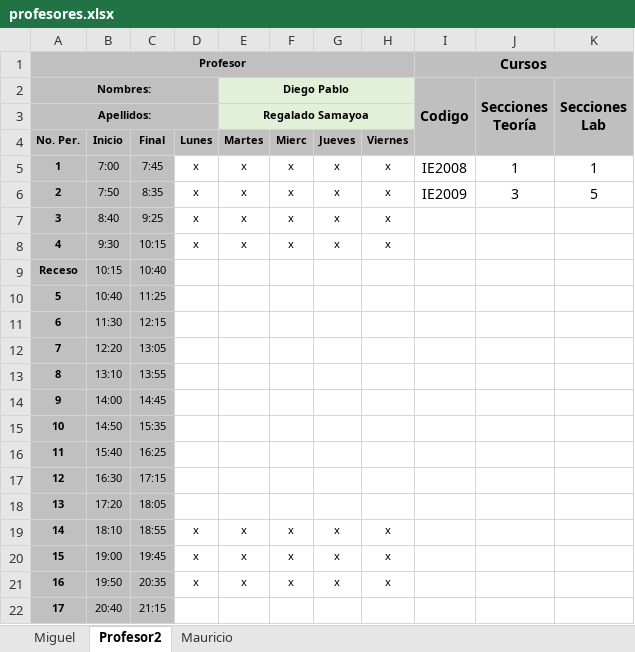
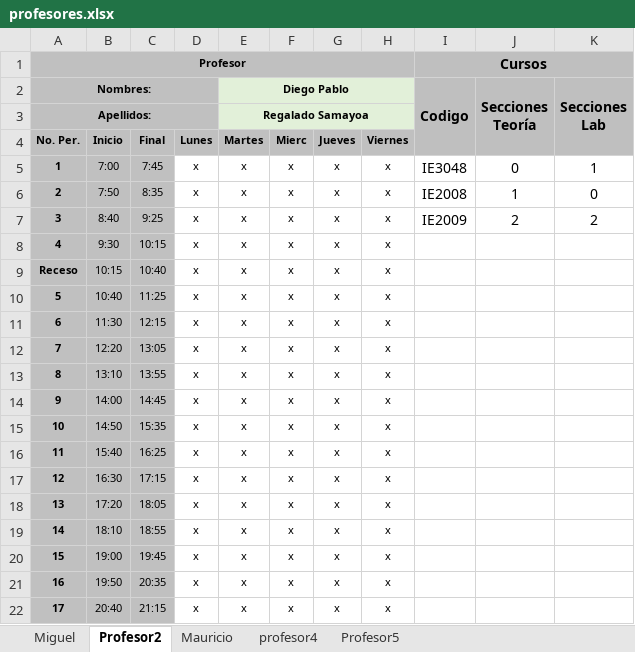
Before and after one commit to ManoloCap/TG2018, an Excel workbook: Proyecto/data/profesores.xlsx, sheet Profesor2, drawn as a sheet; values as stored, in another font and other column widths than the file's, no borders; the diff names each change by its address in the sheet, - before the commit and + after, or states it on an @@ line.

```diff
--- a/Proyecto/data/profesores.xlsx (sheet Profesor2)
+++ b/Proyecto/data/profesores.xlsx (sheet Profesor2)
+sheet tab: profesor4
+sheet tab: Profesor5
-I5 (Codigo): IE2008
+I5 (Codigo): IE3048
-J5 (Secciones Teoría): 1
+J5 (Secciones Teoría): 0
-I6 (Codigo): IE2009
+I6 (Codigo): IE2008
-J6 (Secciones Teoría): 3
+J6 (Secciones Teoría): 1
-K6 (Secciones Lab): 5
+K6 (Secciones Lab): 0
-I7 (Codigo): (empty)
+I7 (Codigo): IE2009
-J7 (Secciones Teoría): (empty)
+J7 (Secciones Teoría): 2
-K7 (Secciones Lab): (empty)
+K7 (Secciones Lab): 2
-D9:D18: (empty)
+D9:D18: x
-E9:E18 (Diego Pablo): (empty)
+E9:E18 (Diego Pablo): x
-F9:F18: (empty)
+F9:F18: x
-G9:G18: (empty)
+G9:G18: x
-H9:H18: (empty)
+H9:H18: x
-D22: (empty)
+D22: x
-E22 (Diego Pablo): (empty)
+E22 (Diego Pablo): x
-F22: (empty)
+F22: x
-G22: (empty)
+G22: x
-H22: (empty)
+H22: x
```
Also changed, not shown: sheet Miguel, sheet Mauricio, Proyecto/data/horariosProhibidos.xlsx, 7 other files.
